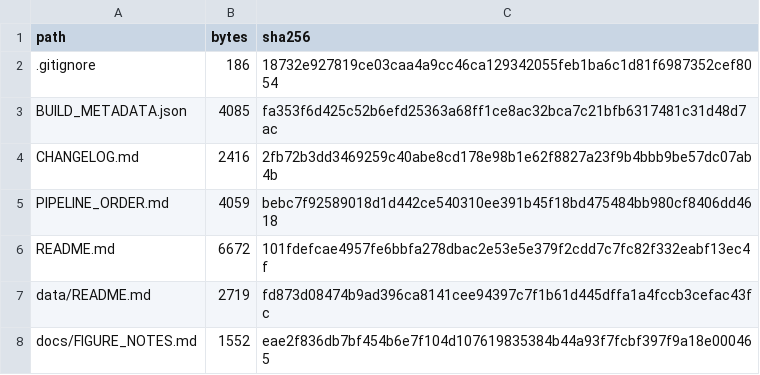
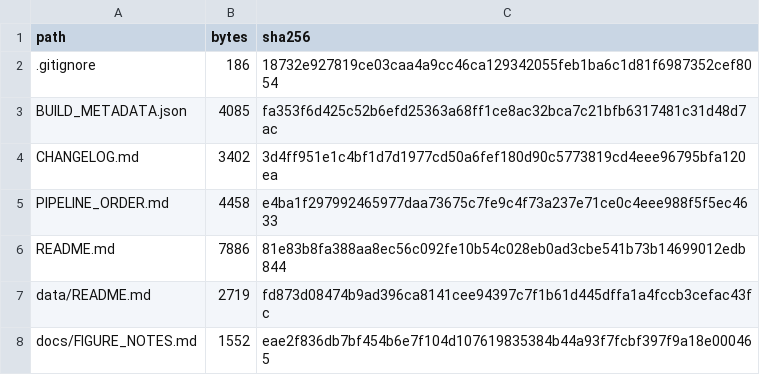
Before and after one commit to eostiner/baja-arachnid-ballooning-analysis, a TSV file: SCRIPT_MANIFEST.tsv, drawn as a sheet; only a part is shown; the diff covers the shown part only.

```diff
--- a/SCRIPT_MANIFEST.tsv
+++ b/SCRIPT_MANIFEST.tsv
@@ -3,5 +3,5 @@ path	bytes	sha256
 BUILD_METADATA.json	4085	fa353f6d425c52b6efd25363a68ff1ce8ac32bca7c21bfb6317481c31d48d7ac
-CHANGELOG.md	2416	2fb72b3dd3469259c40abe8cd178e98b1e62f8827a23f9b4bbb9be57dc07ab4b
-PIPELINE_ORDER.md	4059	bebc7f92589018d1d442ce540310ee391b45f18bd475484bb980cf8406dd4618
-README.md	6672	101fdefcae4957fe6bbfa278dbac2e53e5e379f2cdd7c7fc82f332eabf13ec4f
+CHANGELOG.md	3402	3d4ff951e1c4bf1d7d1977cd50a6fef180d90c5773819cd4eee96795bfa120ea
+PIPELINE_ORDER.md	4458	e4ba1f297992465977daa73675c7fe9c4f73a237e71ce0c4eee988f5f5ec4633
+README.md	7886	81e83b8fa388aa8ec56c092fe10b54c028eb0ad3cbe541b73b14699012edb844
 data/README.md	2719	fd873d08474b9ad396ca8141cee94397c7f1b61d445dffa1a4fccb3cefac43fc
```
Also changed, not shown: 42 added rows and 1 moved row elsewhere in this file, 35 other files.
